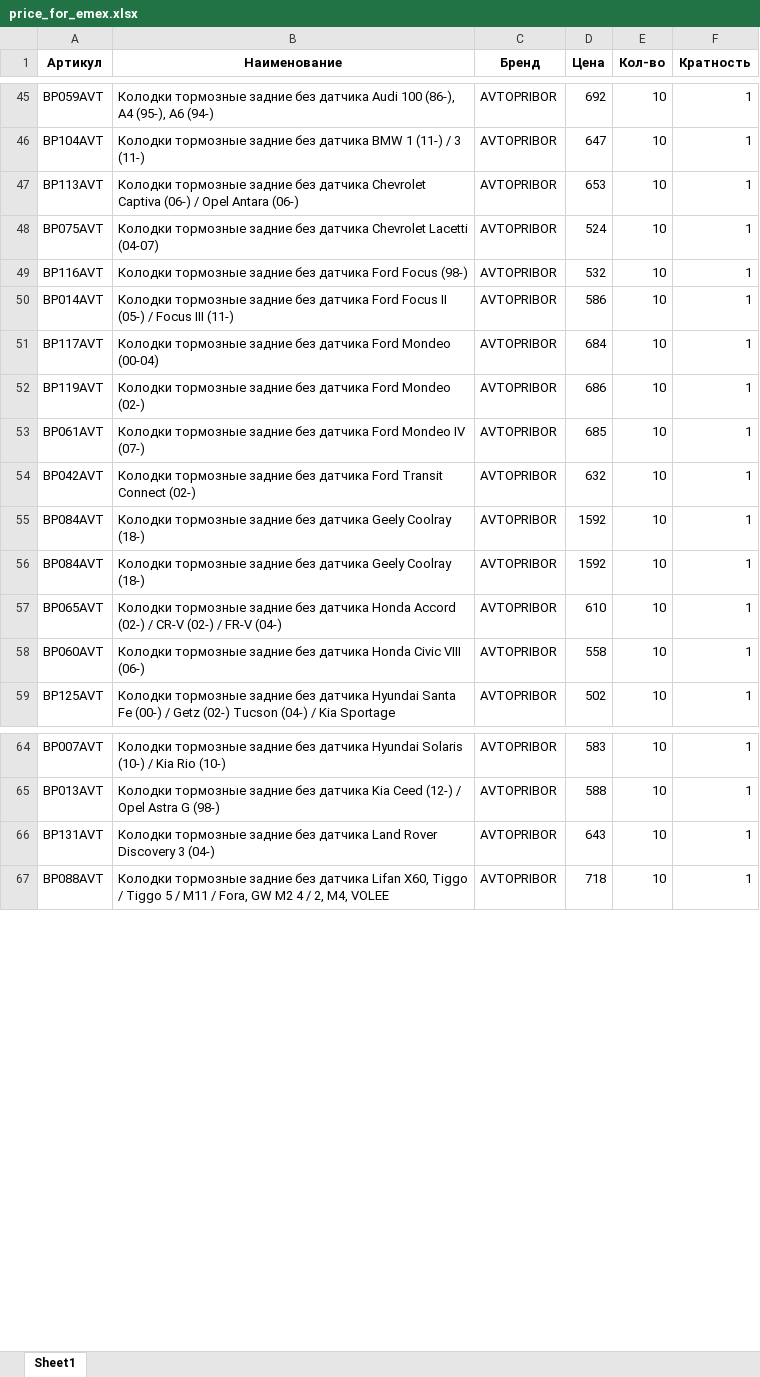
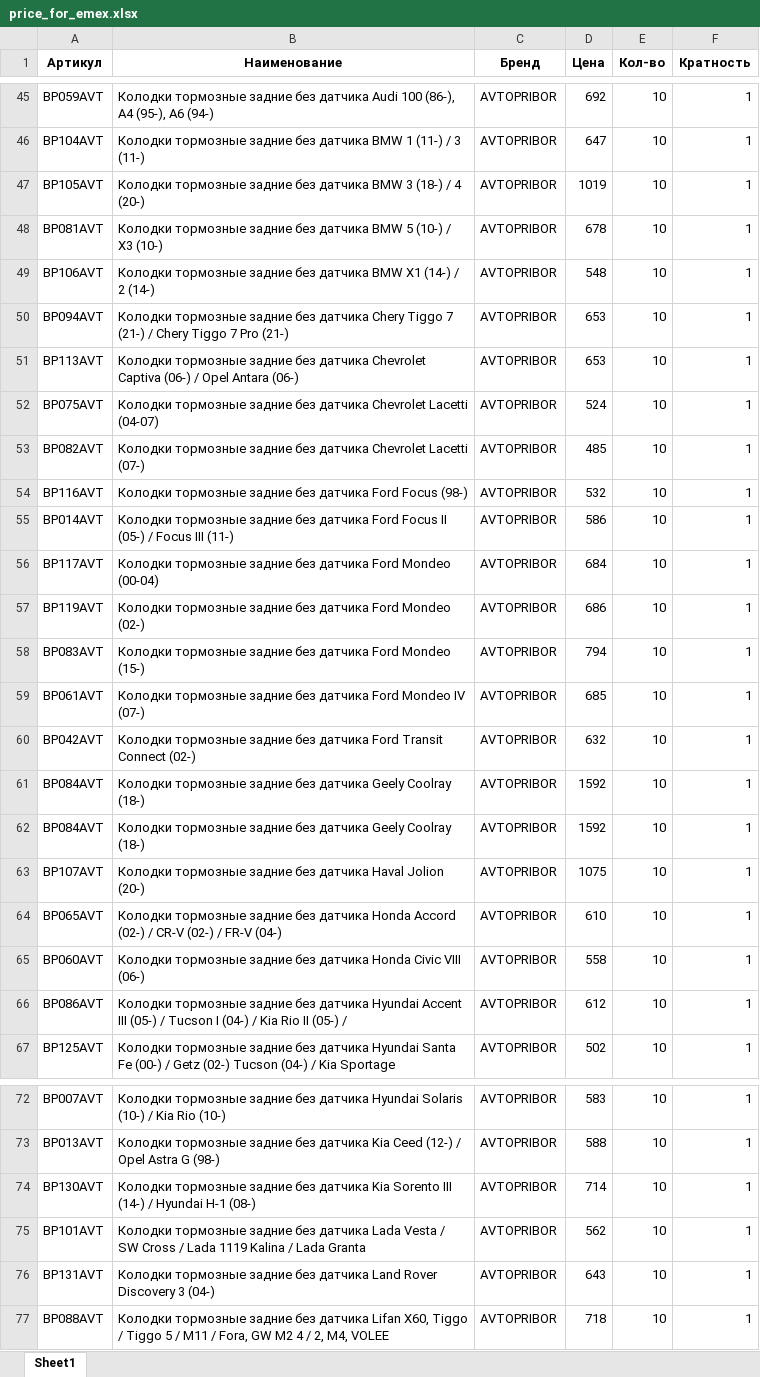
Before and after one commit to beton18/emex-co_project, an Excel workbook: price_for_emex.xlsx, sheet Sheet1, drawn as a sheet; only a part is shown, gaps mark what is left out; values as stored, in another font and other column widths than the file's, no borders; the diff covers the shown part only; the diff names each change by its address in the sheet, - before the commit and + after, or states it on an @@ line.

Commit message:
Обновление фида EMEX - 2025-08-08 06:05

```diff
--- a/price_for_emex.xlsx (sheet Sheet1)
+++ b/price_for_emex.xlsx (sheet Sheet1)
+row 47: BP105AVT | Колодки тормозные задние без датчика BMW 3 (18-) / 4 (20-) | AVTOPRIBOR | 1019 | 10 | 1
+row 48: BP081AVT | Колодки тормозные задние без датчика BMW 5 (10-) / X3 (10-) | AVTOPRIBOR | 678 | 10 | 1
+row 49: BP106AVT | Колодки тормозные задние без датчика BMW X1 (14-) / 2 (14-) | AVTOPRIBOR | 548 | 10 | 1
+row 50: BP094AVT | Колодки тормозные задние без датчика Chery Tiggo 7 (21-) / Chery Tiggo 7 Pro (21-) | AVTOPRIBOR | 653 | 10 | 1
+row 53: BP082AVT | Колодки тормозные задние без датчика Chevrolet Lacetti (07-) | AVTOPRIBOR | 485 | 10 | 1
+row 58: BP083AVT | Колодки тормозные задние без датчика Ford Mondeo (15-) | AVTOPRIBOR | 794 | 10 | 1
+row 63: BP107AVT | Колодки тормозные задние без датчика Haval Jolion (20-) | AVTOPRIBOR | 1075 | 10 | 1
+row 66: BP086AVT | Колодки тормозные задние без датчика Hyundai Accent III (05-) / Tucson I (04-) / Kia Rio II (05-) / | AVTOPRIBOR | 612 | 10 | 1
+row 74: BP130AVT | Колодки тормозные задние без датчика Kia Sorento III (14-) / Hyundai H-1 (08-) | AVTOPRIBOR | 714 | 10 | 1
+row 75: BP101AVT | Колодки тормозные задние без датчика Lada Vesta / SW Cross / Lada 1119 Kalina / Lada Granta | AVTOPRIBOR | 562 | 10 | 1
```
Also changed, not shown: 24 added rows, 1 removed row and 14 edited cells elsewhere in this sheet.
